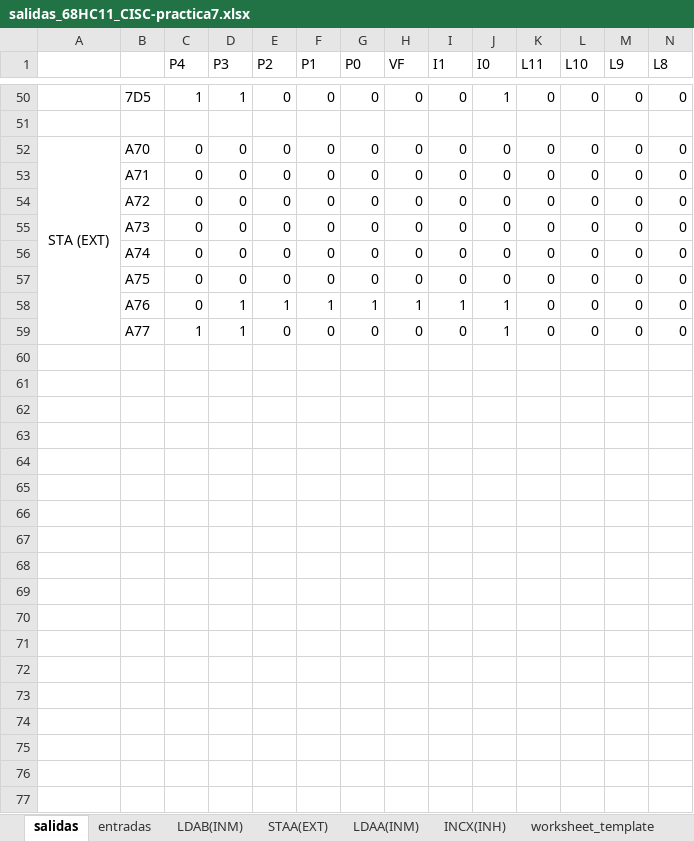
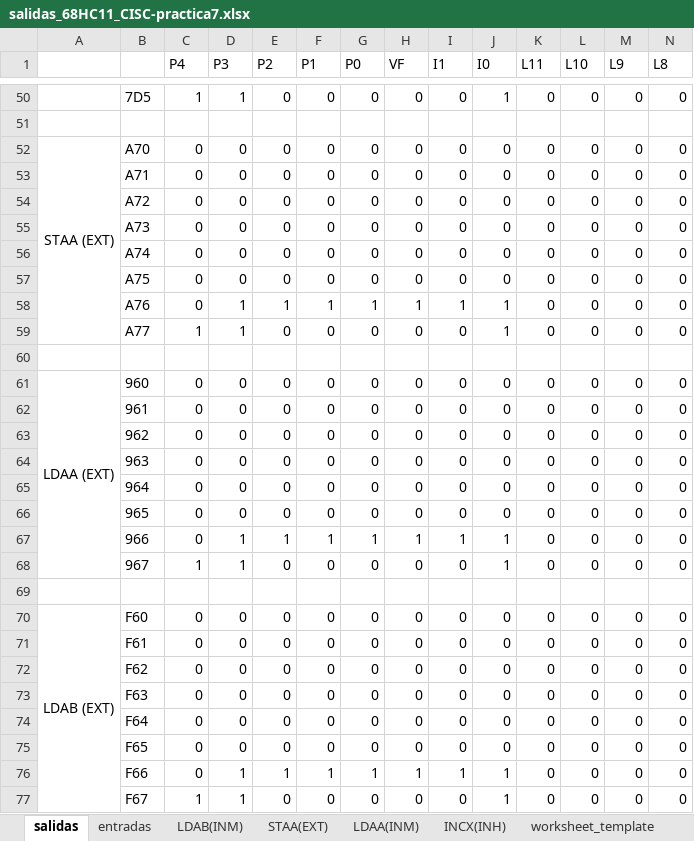
Before and after one commit to Montiel-Oscar/Lab_oac, an Excel workbook: practica7/salidas_68HC11_CISC-practica7.xlsx, sheet salidas, drawn as a sheet; only a part is shown, gaps mark what is left out; values as stored, in another font and other column widths than the file's, no borders; rows hold the shown columns only; the diff names each change by its address in the sheet, - before the commit and + after, or states it on an @@ line.

```diff
--- a/practica7/salidas_68HC11_CISC-practica7.xlsx (sheet salidas)
+++ b/practica7/salidas_68HC11_CISC-practica7.xlsx (sheet salidas)
-A52: STA (EXT)
+A52: STAA (EXT)
+row 60: (empty)
+row 61: LDAA (EXT) | 960 | 0 | 0 | 0 | 0 | 0 | 0 | 0 | 0 | 0 | 0 | 0 | 0
+row 62:  | 961 | 0 | 0 | 0 | 0 | 0 | 0 | 0 | 0 | 0 | 0 | 0 | 0
+row 63:  | 962 | 0 | 0 | 0 | 0 | 0 | 0 | 0 | 0 | 0 | 0 | 0 | 0
+row 64:  | 963 | 0 | 0 | 0 | 0 | 0 | 0 | 0 | 0 | 0 | 0 | 0 | 0
+row 65:  | 964 | 0 | 0 | 0 | 0 | 0 | 0 | 0 | 0 | 0 | 0 | 0 | 0
+row 66:  | 965 | 0 | 0 | 0 | 0 | 0 | 0 | 0 | 0 | 0 | 0 | 0 | 0
+row 67:  | 966 | 0 | 1 | 1 | 1 | 1 | 1 | 1 | 1 | 0 | 0 | 0 | 0
+row 68:  | 967 | 1 | 1 | 0 | 0 | 0 | 0 | 0 | 1 | 0 | 0 | 0 | 0
+row 69: (empty)
+row 70: LDAB (EXT) | F60 | 0 | 0 | 0 | 0 | 0 | 0 | 0 | 0 | 0 | 0 | 0 | 0
+row 71:  | F61 | 0 | 0 | 0 | 0 | 0 | 0 | 0 | 0 | 0 | 0 | 0 | 0
+row 72:  | F62 | 0 | 0 | 0 | 0 | 0 | 0 | 0 | 0 | 0 | 0 | 0 | 0
+row 73:  | F63 | 0 | 0 | 0 | 0 | 0 | 0 | 0 | 0 | 0 | 0 | 0 | 0
+row 74:  | F64 | 0 | 0 | 0 | 0 | 0 | 0 | 0 | 0 | 0 | 0 | 0 | 0
+row 75:  | F65 | 0 | 0 | 0 | 0 | 0 | 0 | 0 | 0 | 0 | 0 | 0 | 0
+row 76:  | F66 | 0 | 1 | 1 | 1 | 1 | 1 | 1 | 1 | 0 | 0 | 0 | 0
+row 77:  | F67 | 1 | 1 | 0 | 0 | 0 | 0 | 0 | 1 | 0 | 0 | 0 | 0
```
Also changed, not shown: 1 other file.
